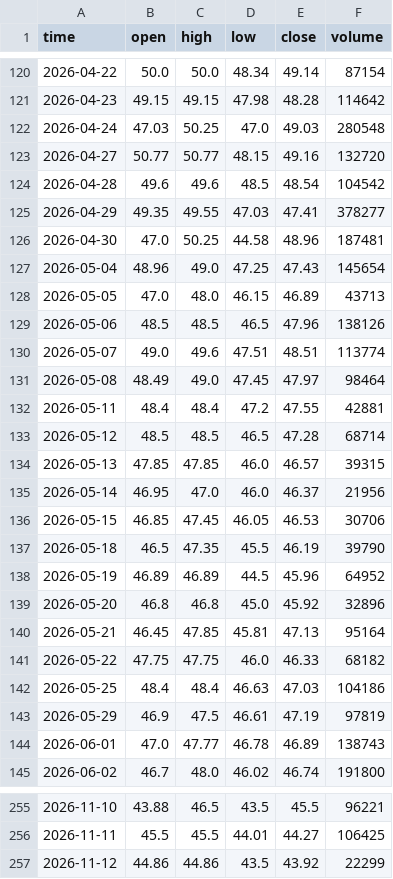
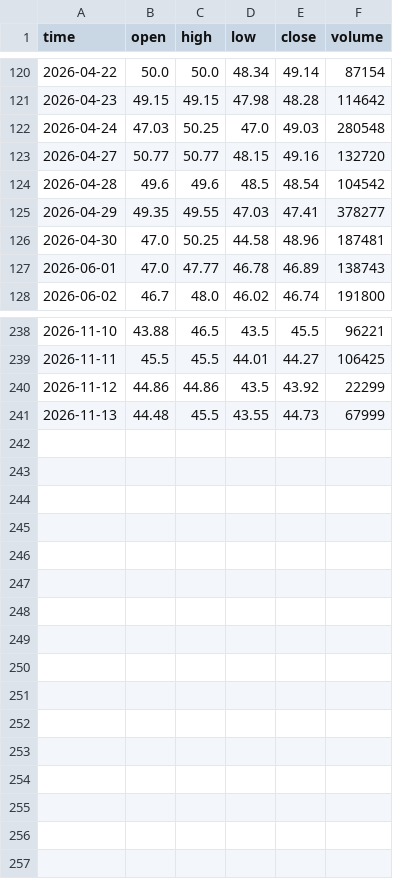
Before and after one commit to Tariqkhattak79/exhaustion-signals, a CSV file: data/AGL.csv, drawn as a sheet; only a part is shown, gaps mark what is left out.

```diff
--- a/data/AGL.csv
+++ b/data/AGL.csv
@@ -126,19 +126,2 @@ time,open,high,low,close,volume
 2026-04-30,47.0,50.25,44.58,48.96,187481
-2026-05-04,48.96,49.0,47.25,47.43,145654
-2026-05-05,47.0,48.0,46.15,46.89,43713
-2026-05-06,48.5,48.5,46.5,47.96,138126
-2026-05-07,49.0,49.6,47.51,48.51,113774
-2026-05-08,48.49,49.0,47.45,47.97,98464
-2026-05-11,48.4,48.4,47.2,47.55,42881
-2026-05-12,48.5,48.5,46.5,47.28,68714
-2026-05-13,47.85,47.85,46.0,46.57,39315
-2026-05-14,46.95,47.0,46.0,46.37,21956
-2026-05-15,46.85,47.45,46.05,46.53,30706
-2026-05-18,46.5,47.35,45.5,46.19,39790
-2026-05-19,46.89,46.89,44.5,45.96,64952
-2026-05-20,46.8,46.8,45.0,45.92,32896
-2026-05-21,46.45,47.85,45.81,47.13,95164
-2026-05-22,47.75,47.75,46.0,46.33,68182
-2026-05-25,48.4,48.4,46.63,47.03,104186
-2026-05-29,46.9,47.5,46.61,47.19,97819
 2026-06-01,47.0,47.77,46.78,46.89,138743
@@ -257 +240,2 @@ time,open,high,low,close,volume
 2026-11-12,44.86,44.86,43.5,43.92,22299
+2026-11-13,44.48,45.5,43.55,44.73,67999
```
Also changed, not shown: data/ABL.csv, data/ABOT.csv, 5 other files.
